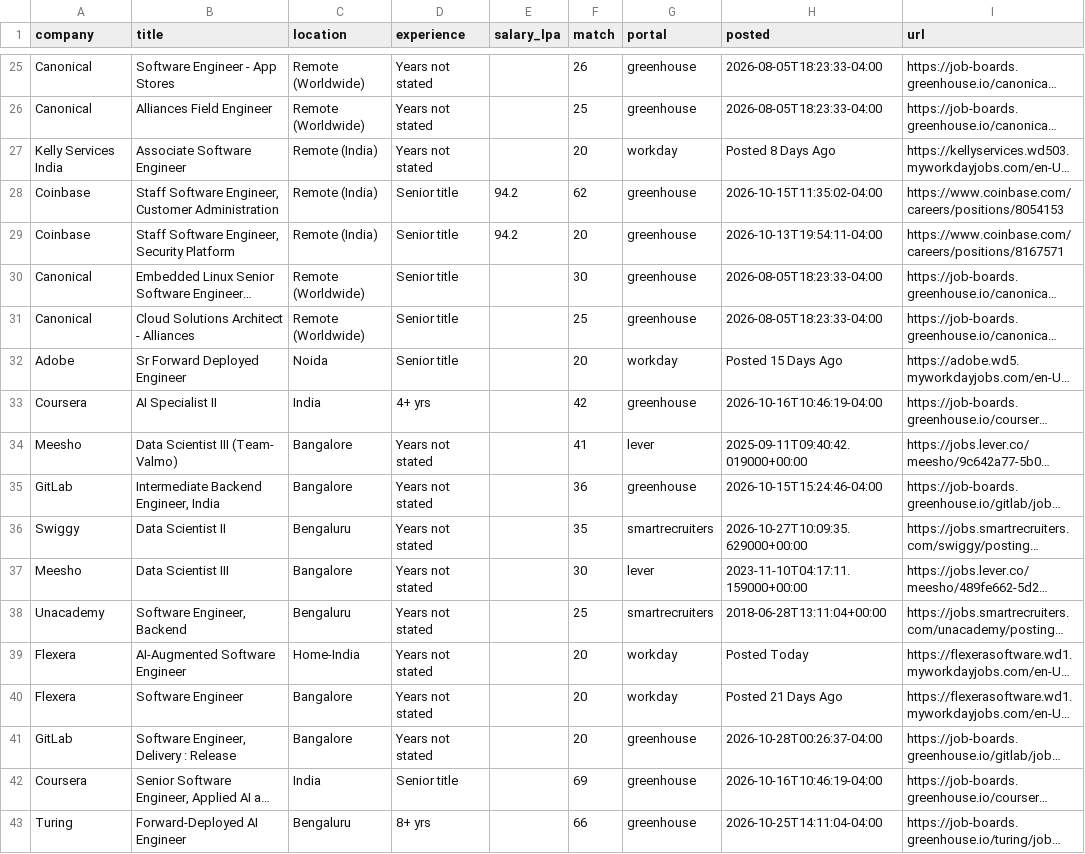
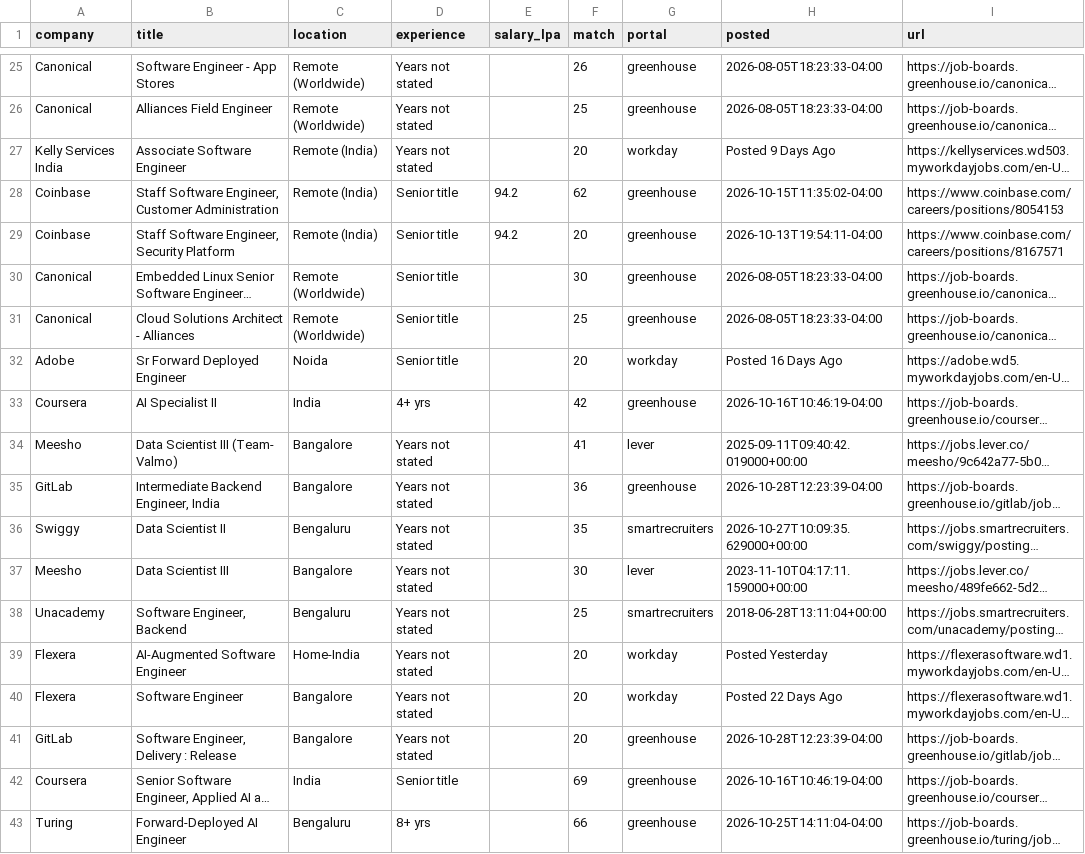
Before and after one commit to ShreyasUpadhyaya/job-radar, a CSV file: docs/jobs.csv, drawn as a sheet; only a part is shown, gaps mark what is left out; long unchanged cells end in …; the diff covers the shown part only; the diff names each change by its address in the sheet, - before the commit and + after, or states it on an @@ line.

```diff
--- a/docs/jobs.csv
+++ b/docs/jobs.csv
-H27 (posted): Posted 8 Days Ago
+H27 (posted): Posted 9 Days Ago
-H32 (posted): Posted 15 Days Ago
+H32 (posted): Posted 16 Days Ago
-H35 (posted): 2026-10-15T15:24:46-04:00
+H35 (posted): 2026-10-28T12:23:39-04:00
-H39 (posted): Posted Today
+H39 (posted): Posted Yesterday
-H40 (posted): Posted 21 Days Ago
+H40 (posted): Posted 22 Days Ago
-H41 (posted): 2026-10-28T00:26:37-04:00
+H41 (posted): 2026-10-28T12:23:39-04:00
```
Also changed, not shown: 3 added rows and 9 edited cells elsewhere in this file, 6 other files.
